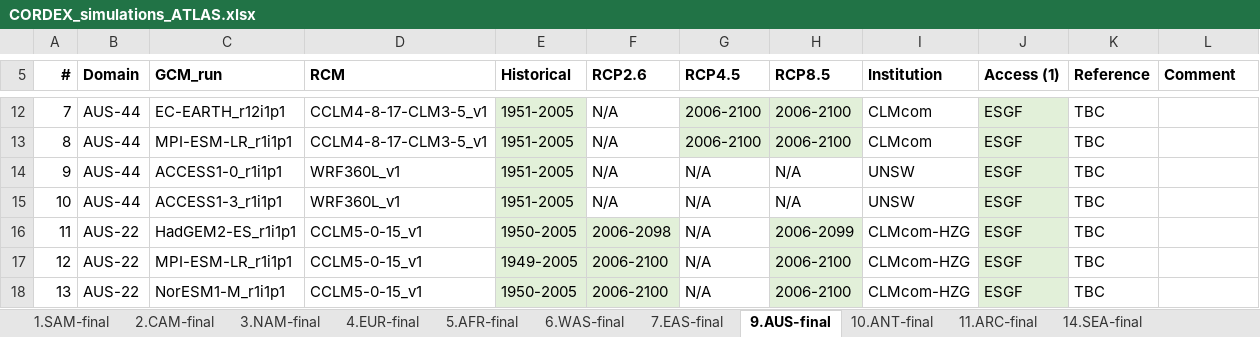
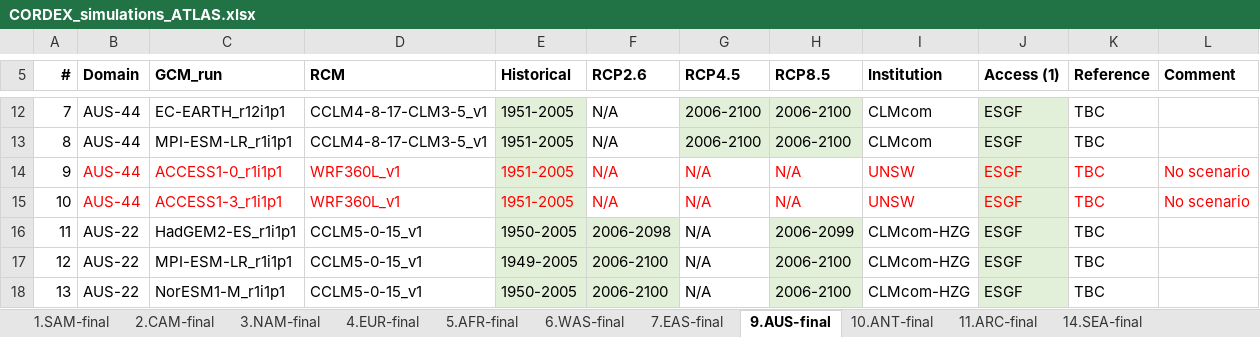
Before and after one commit to SantanderMetGroup/ATLAS, an Excel workbook: ATLAS-inventory/CORDEX_simulations_ATLAS.xlsx, sheet 9.AUS-final, drawn as a sheet; only a part is shown, gaps mark what is left out; values as stored, in another font and other column widths than the file's, no borders; the diff names each change by its address in the sheet, - before the commit and + after, or states it on an @@ line.

```diff
--- a/ATLAS-inventory/CORDEX_simulations_ATLAS.xlsx (sheet 9.AUS-final)
+++ b/ATLAS-inventory/CORDEX_simulations_ATLAS.xlsx (sheet 9.AUS-final)
-B14:K15 text colour: black
+B14:K15 text colour: #FF0000
-L14:L15 (Comment): (empty)
+L14:L15 (Comment): No scenario
```
Also changed, not shown: sheet 5.AFR-final, sheet 4.EUR-final, sheet 14.SEA-final.
